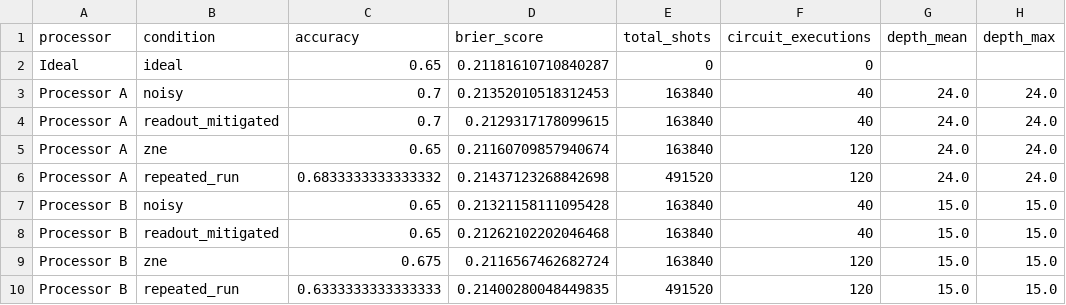
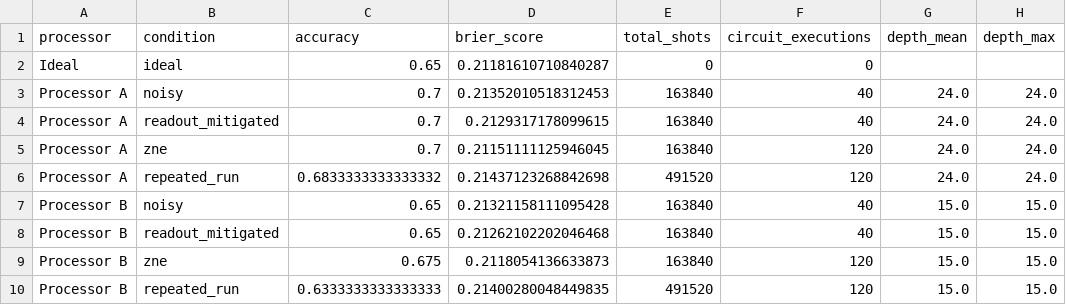
Before and after one commit to Pragnesh-10/Rudrax-noise-resilient-vqc, a CSV file: results/tables/q3_comparison.csv, drawn as a sheet; only a part is shown; the diff names each change by its address in the sheet, - before the commit and + after, or states it on an @@ line.

```diff
--- a/results/tables/q3_comparison.csv
+++ b/results/tables/q3_comparison.csv
-C5 (accuracy): 0.65
+C5 (accuracy): 0.7
-D5 (brier_score): 0.21160709857940674
+D5 (brier_score): 0.21151111125946045
-D9 (brier_score): 0.2116567462682724
+D9 (brier_score): 0.2118054136633873
```
Also changed, not shown: 3 other files.
